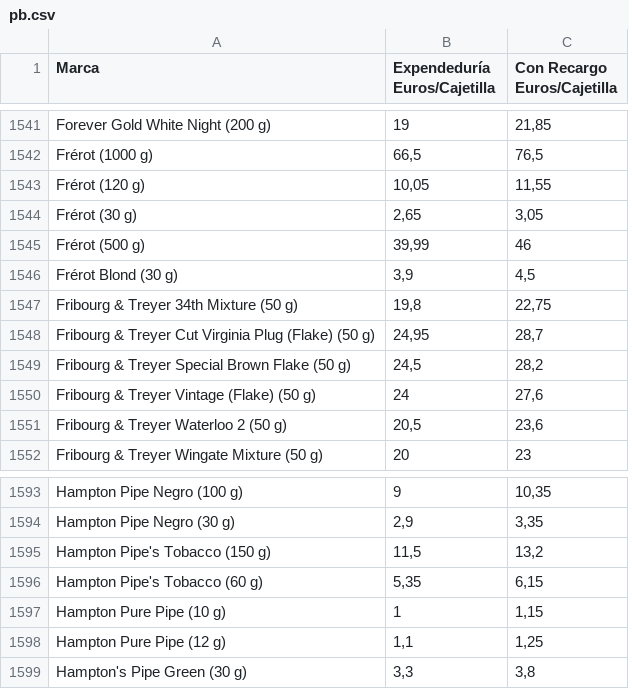
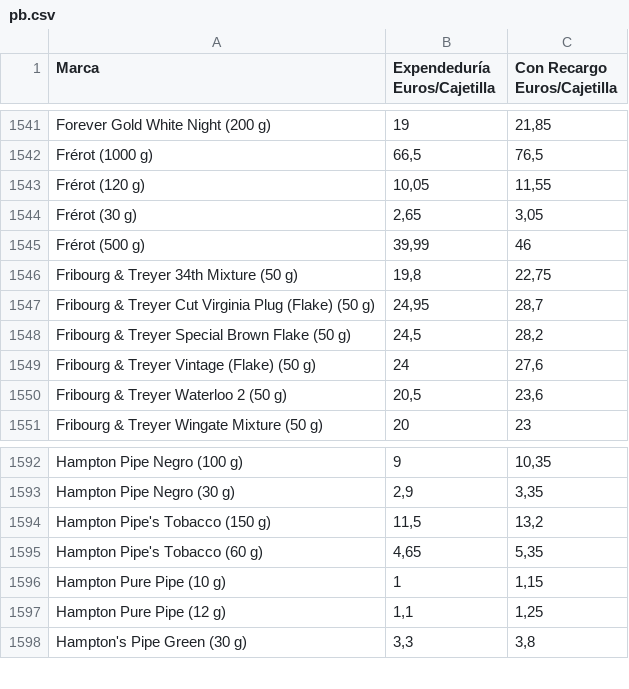
Before and after one commit to Dionakra/pipe-tobacco, a CSV file: data/csv/pb.csv, drawn as a sheet; only a part is shown, gaps mark what is left out.

```diff
--- a/data/csv/pb.csv
+++ b/data/csv/pb.csv
@@ -1545,3 +1545,2 @@ Frérot (30 g);2,65;3,05
 Frérot (500 g);39,99;46
-Frérot Blond (30 g);3,9;4,5
 Fribourg & Treyer 34th Mixture (50 g);19,8;22,75
@@ -1595,3 +1594,3 @@ Hampton Pipe Negro (30 g);2,9;3,35
 Hampton Pipe's Tobacco (150 g);11,5;13,2
-Hampton Pipe's Tobacco (60 g);5,35;6,15
+Hampton Pipe's Tobacco (60 g);4,65;5,35
 Hampton Pure Pipe (10 g);1;1,15
```
